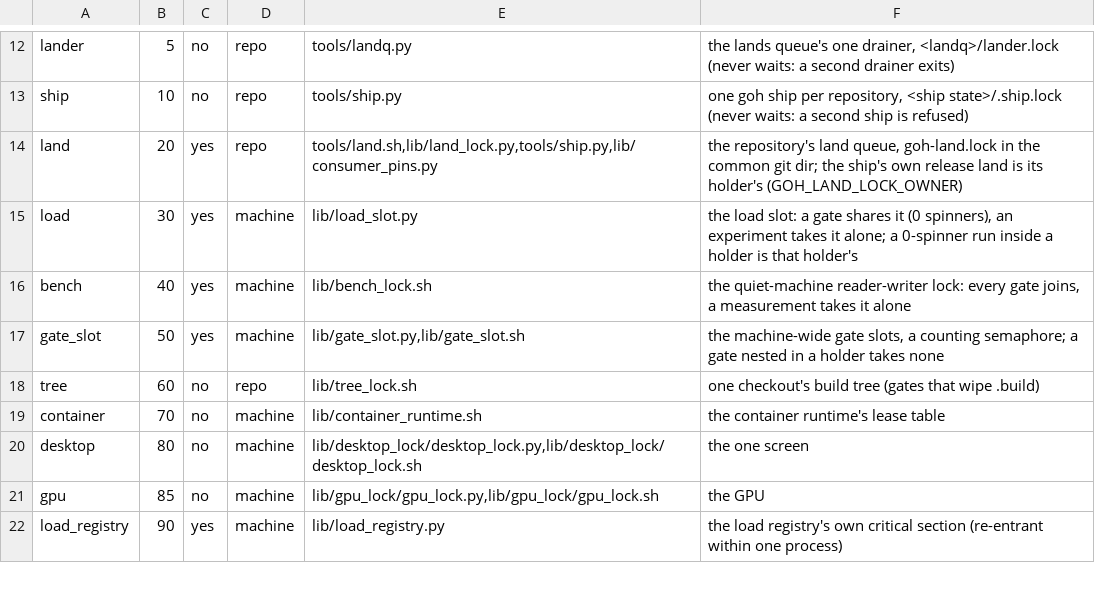
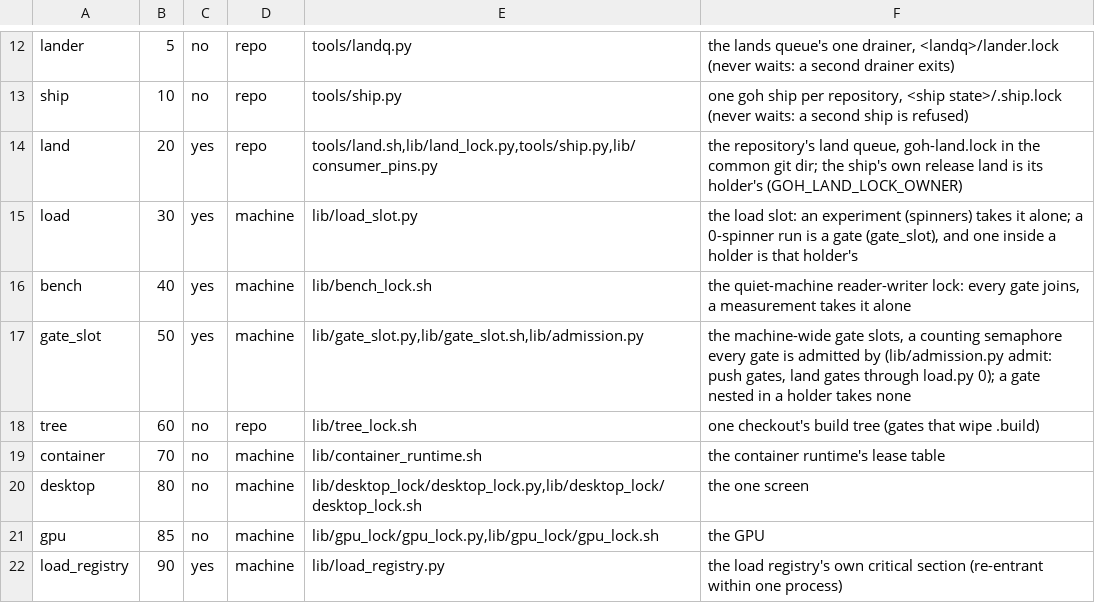
Before and after one commit to ztomer/gates_of_heck, a TSV file: lib/lock_order.tsv, drawn as a sheet; only a part is shown, gaps mark what is left out.

```diff
--- a/lib/lock_order.tsv
+++ b/lib/lock_order.tsv
@@ -14,5 +14,5 @@ ship	10	no	repo	tools/ship.py	one goh ship per repository, <ship state>/.ship.lo
 land	20	yes	repo	tools/land.sh,lib/land_lock.py,tools/ship.py,lib/consumer_pins.py	the repository's land queue, goh-land.lock in the common git dir; the ship's own release land is its holder's (GOH_LAND_LOCK_OWNER)
-load	30	yes	machine	lib/load_slot.py	the load slot: a gate shares it (0 spinners), an experiment takes it alone; a 0-spinner run inside a holder is that holder's
+load	30	yes	machine	lib/load_slot.py	the load slot: an experiment (spinners) takes it alone; a 0-spinner run is a gate (gate_slot), and one inside a holder is that holder's
 bench	40	yes	machine	lib/bench_lock.sh	the quiet-machine reader-writer lock: every gate joins, a measurement takes it alone
-gate_slot	50	yes	machine	lib/gate_slot.py,lib/gate_slot.sh	the machine-wide gate slots, a counting semaphore; a gate nested in a holder takes none
+gate_slot	50	yes	machine	lib/gate_slot.py,lib/gate_slot.sh,lib/admission.py	the machine-wide gate slots, a counting semaphore every gate is admitted by (lib/admission.py admit: push gates, land gates through load.py 0); a gate nested in a holder takes none
 tree	60	no	repo	lib/tree_lock.sh	one checkout's build tree (gates that wipe .build)
```
Also changed, not shown: 19 other files.
